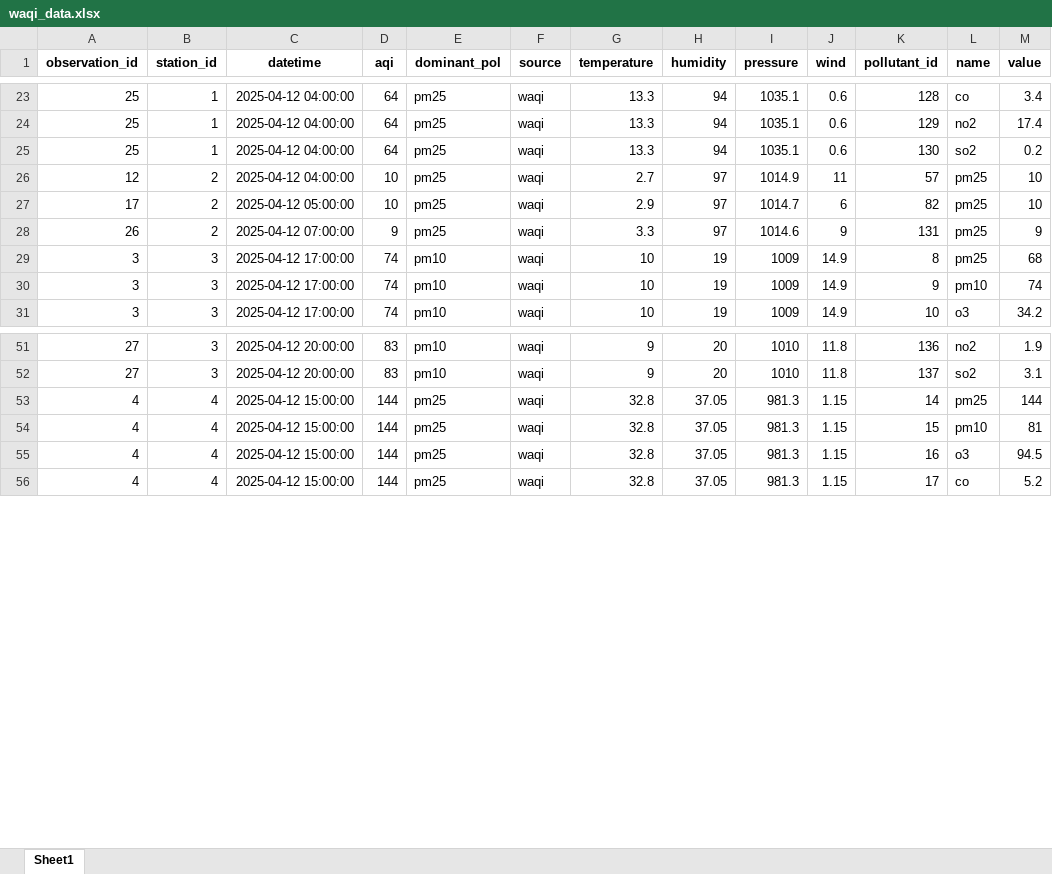
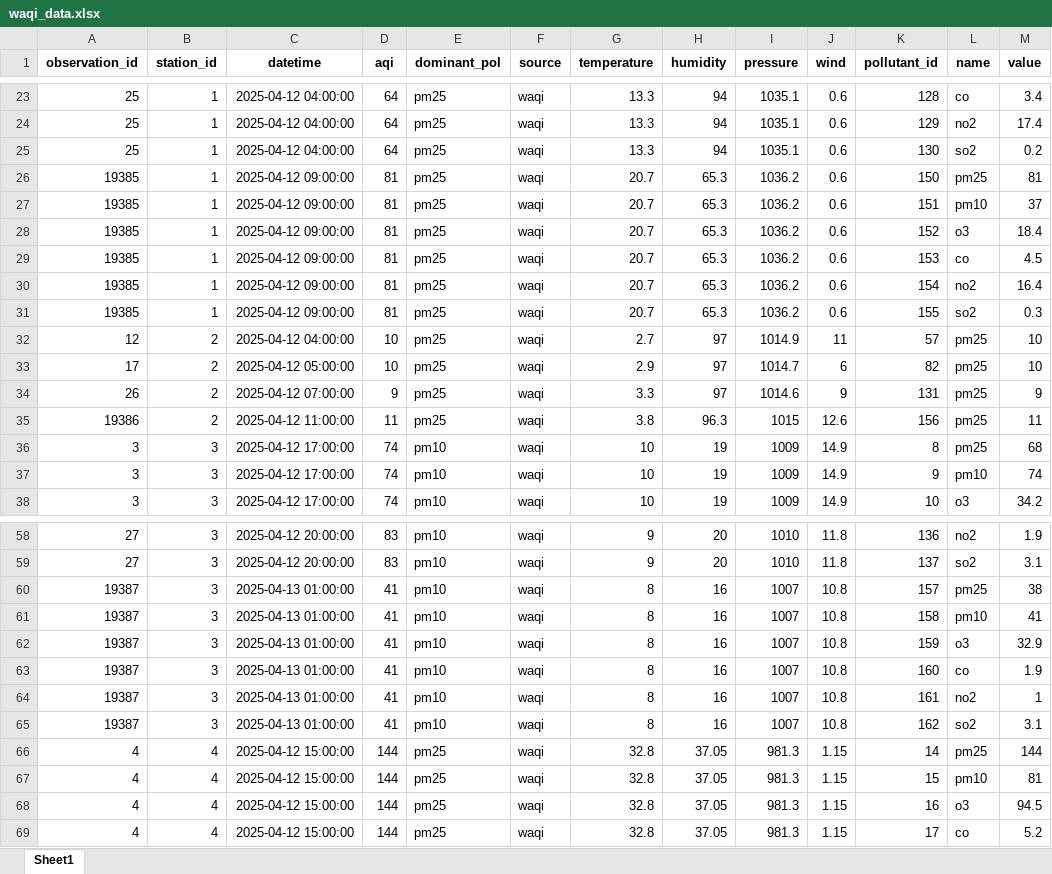
Before and after one commit to NaderAS/air_quality_project, an Excel workbook: powerbi/waqi_data.xlsx, sheet Sheet1, drawn as a sheet; only a part is shown, gaps mark what is left out; values as stored, in another font and other column widths than the file's, no borders; the diff covers the shown part only; the diff names each change by its address in the sheet, - before the commit and + after, or states it on an @@ line.

Commit message:
created 2 tables

```diff
--- a/powerbi/waqi_data.xlsx (sheet Sheet1)
+++ b/powerbi/waqi_data.xlsx (sheet Sheet1)
+row 26: 19385 | 1 | 2025-04-12 09:00:00 | 81 | pm25 | waqi | 20.7 | 65.3 | 1036.2 | 0.6 | 150 | pm25 | 81
+row 27: 19385 | 1 | 2025-04-12 09:00:00 | 81 | pm25 | waqi | 20.7 | 65.3 | 1036.2 | 0.6 | 151 | pm10 | 37
+row 28: 19385 | 1 | 2025-04-12 09:00:00 | 81 | pm25 | waqi | 20.7 | 65.3 | 1036.2 | 0.6 | 152 | o3 | 18.4
+row 29: 19385 | 1 | 2025-04-12 09:00:00 | 81 | pm25 | waqi | 20.7 | 65.3 | 1036.2 | 0.6 | 153 | co | 4.5
+row 30: 19385 | 1 | 2025-04-12 09:00:00 | 81 | pm25 | waqi | 20.7 | 65.3 | 1036.2 | 0.6 | 154 | no2 | 16.4
+row 31: 19385 | 1 | 2025-04-12 09:00:00 | 81 | pm25 | waqi | 20.7 | 65.3 | 1036.2 | 0.6 | 155 | so2 | 0.3
+row 35: 19386 | 2 | 2025-04-12 11:00:00 | 11 | pm25 | waqi | 3.8 | 96.3 | 1015 | 12.6 | 156 | pm25 | 11
+row 60: 19387 | 3 | 2025-04-13 01:00:00 | 41 | pm10 | waqi | 8 | 16 | 1007 | 10.8 | 157 | pm25 | 38
+row 61: 19387 | 3 | 2025-04-13 01:00:00 | 41 | pm10 | waqi | 8 | 16 | 1007 | 10.8 | 158 | pm10 | 41
+row 62: 19387 | 3 | 2025-04-13 01:00:00 | 41 | pm10 | waqi | 8 | 16 | 1007 | 10.8 | 159 | o3 | 32.9
+row 63: 19387 | 3 | 2025-04-13 01:00:00 | 41 | pm10 | waqi | 8 | 16 | 1007 | 10.8 | 160 | co | 1.9
+row 64: 19387 | 3 | 2025-04-13 01:00:00 | 41 | pm10 | waqi | 8 | 16 | 1007 | 10.8 | 161 | no2 | 1
+row 65: 19387 | 3 | 2025-04-13 01:00:00 | 41 | pm10 | waqi | 8 | 16 | 1007 | 10.8 | 162 | so2 | 3.1
```
Also changed, not shown: 12 added rows elsewhere in this sheet, 3 other files.
